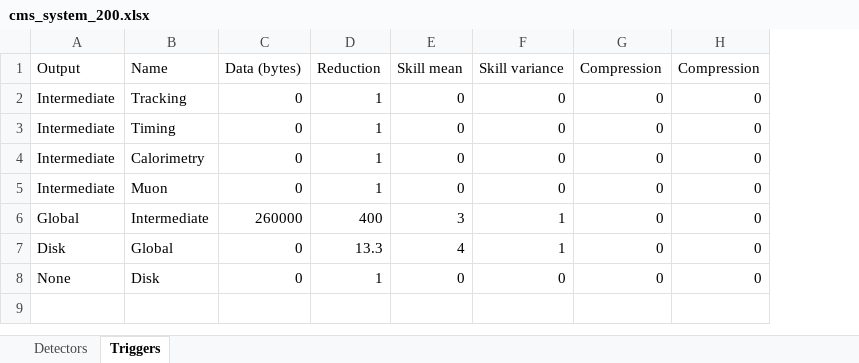
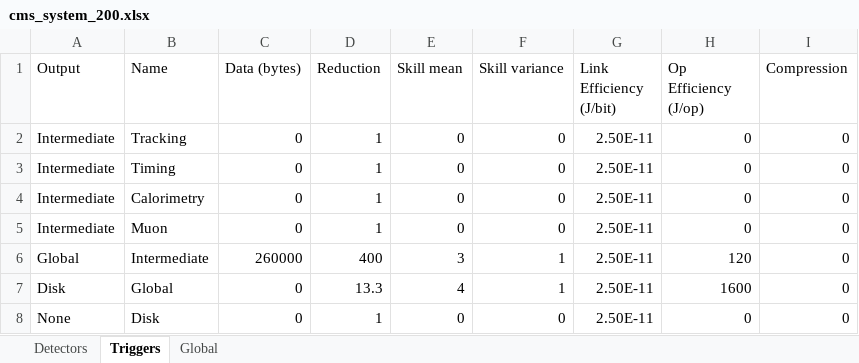
Before and after one commit to wilkieolin/system_flow, an Excel workbook: cms_system_200.xlsx, sheet Triggers, drawn as a sheet; values as stored, in another font and other column widths than the file's, no borders; addresses are those after the commit; the diff names each change by its address in the sheet, - before the commit and + after, or states it on an @@ line.

```diff
--- a/cms_system_200.xlsx (sheet Triggers)
+++ b/cms_system_200.xlsx (sheet Triggers)
+sheet tab: Global
+column G (Link Efficiency (J/bit)), rows 2-8: all 2.50E-11
-H1: Compression
+H1: Op Efficiency (J/op)
-H6 (Op Efficiency (J/op)): 0
+H6 (Op Efficiency (J/op)): 120
-H7 (Op Efficiency (J/op)): 0
+H7 (Op Efficiency (J/op)): 1600
```
Also changed, not shown: sheet Detectors, formulas that keep their value, cms_system_200_smartpx.xlsx, cms_system_60.xlsx, 5 other files.
